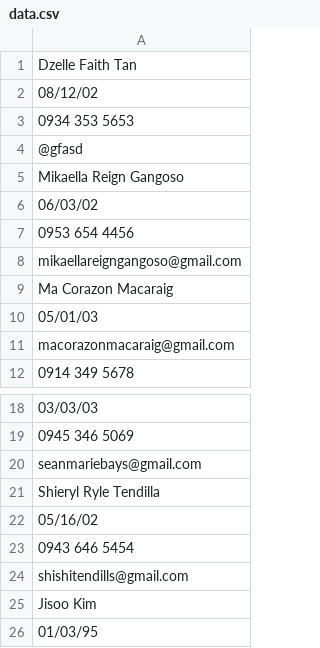
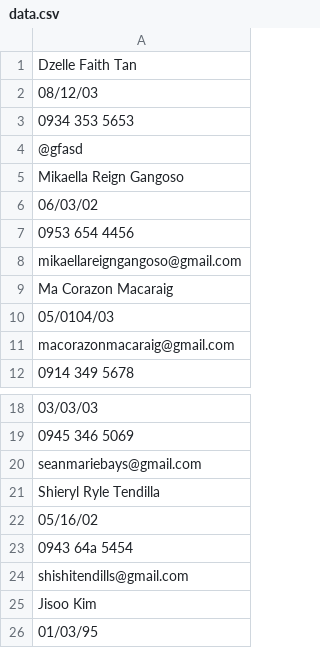
Before and after one commit to kamriesan/pandacutie, a CSV file: data.csv, drawn as a sheet; only a part is shown, gaps mark what is left out.

```diff
--- a/data.csv
+++ b/data.csv
@@ -1,3 +1,3 @@
 Dzelle Faith Tan
-08/12/02
+08/12/03
 0934 353 5653
@@ -9,3 +9,3 @@ mikaellareigngangoso@gmail.com
 Ma Corazon Macaraig
-05/01/03
+05/0104/03
 macorazonmacaraig@gmail.com
@@ -22,3 +22,3 @@ Shieryl Ryle Tendilla
 05/16/02
-0943 646 5454
+0943 64a 5454
 shishitendills@gmail.com
```
Also changed, not shown: 1 other file.
